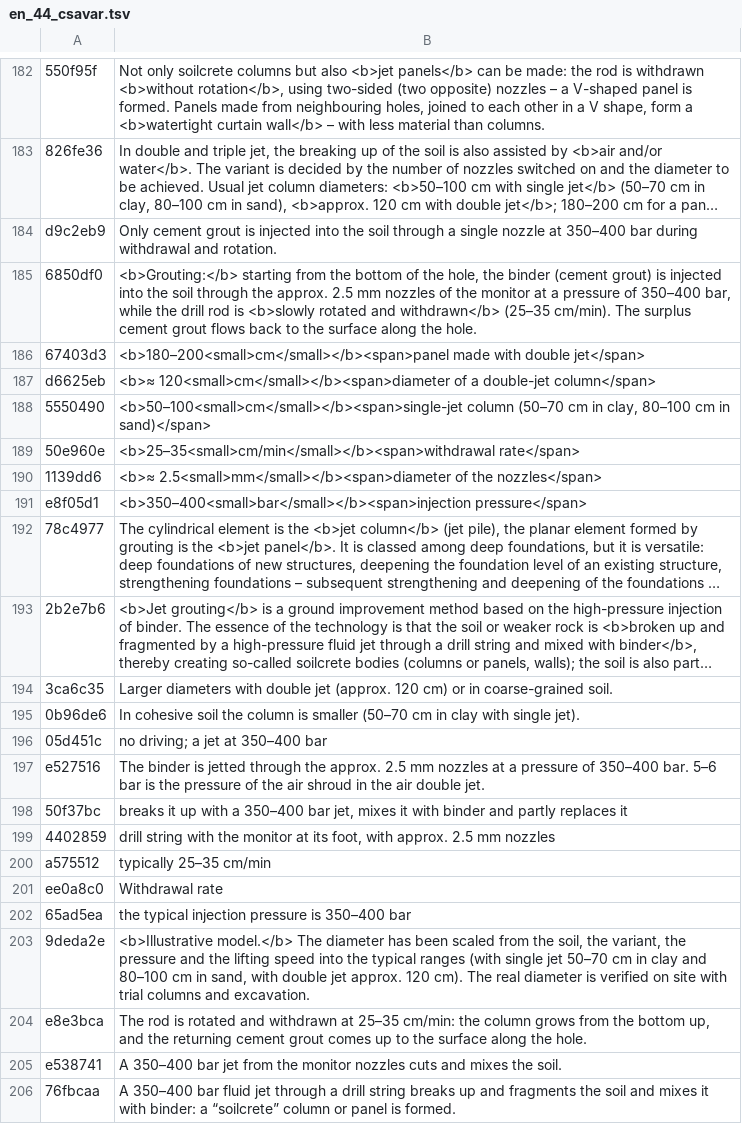
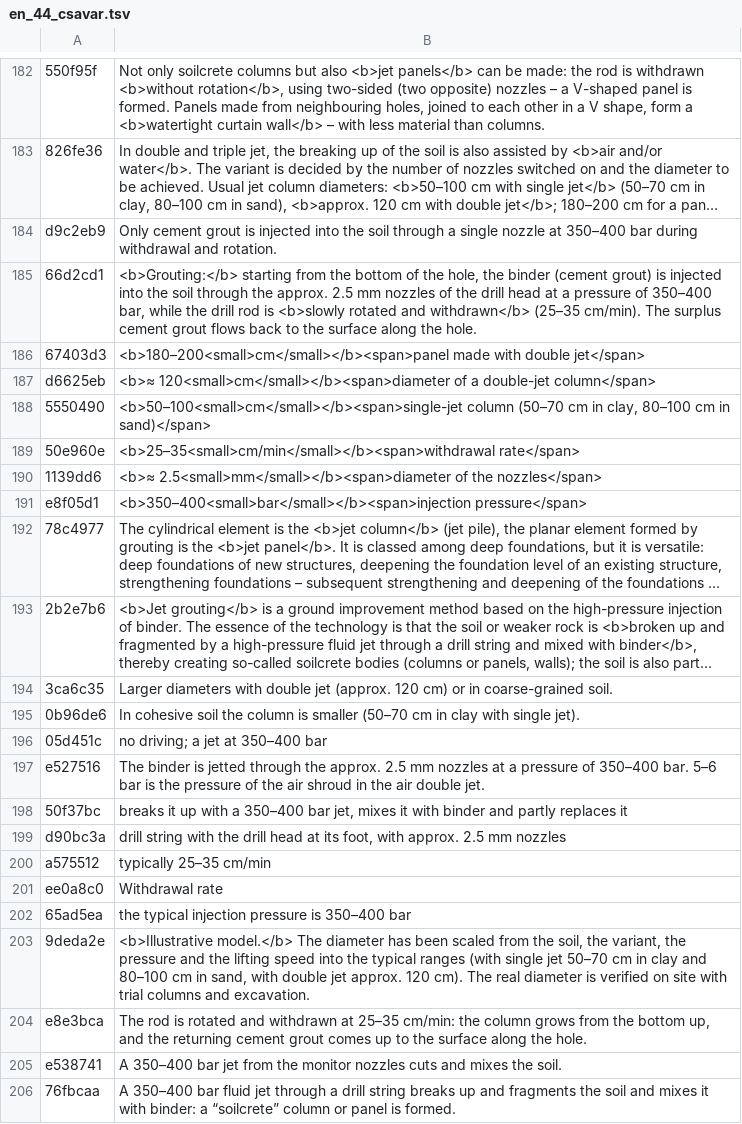
Before and after one commit to MBalika/melyalapozasok, a TSV file: _src/i18n/en_44_csavar.tsv, drawn as a sheet; only a part is shown, gaps mark what is left out; long unchanged cells end in …; removed rows and columns are numbered as before the commit, all else as after; the diff names each change by its address in the sheet, - before the commit and + after, or states it on an @@ line.

```diff
--- a/_src/i18n/en_44_csavar.tsv
+++ b/_src/i18n/en_44_csavar.tsv
-row 185: 6850df0 | <b>Grouting:</b> starting from the bottom of the hole, the binder (cement grout) is injected into the soil through the approx. 2.5 mm nozzles of the monitor at a pressure of 350–400 bar, while the drill rod is <b>slowly rotated and withdrawn</b> (25–35 cm/min). The surplus cement grout flows back to the surface along the hole.
+row 185: 66d2cd1 | <b>Grouting:</b> starting from the bottom of the hole, the binder (cement grout) is injected into the soil through the approx. 2.5 mm nozzles of the drill head at a pressure of 350–400 bar, while the drill rod is <b>slowly rotated and withdrawn</b> (25–35 cm/min). The surplus cement grout flows back to the surface along the hole.
-row 199: 4402859 | drill string with the monitor at its foot, with approx. 2.5 mm nozzles
+row 199: d90bc3a | drill string with the drill head at its foot, with approx. 2.5 mm nozzles
```
Also changed, not shown: 4 other files.
